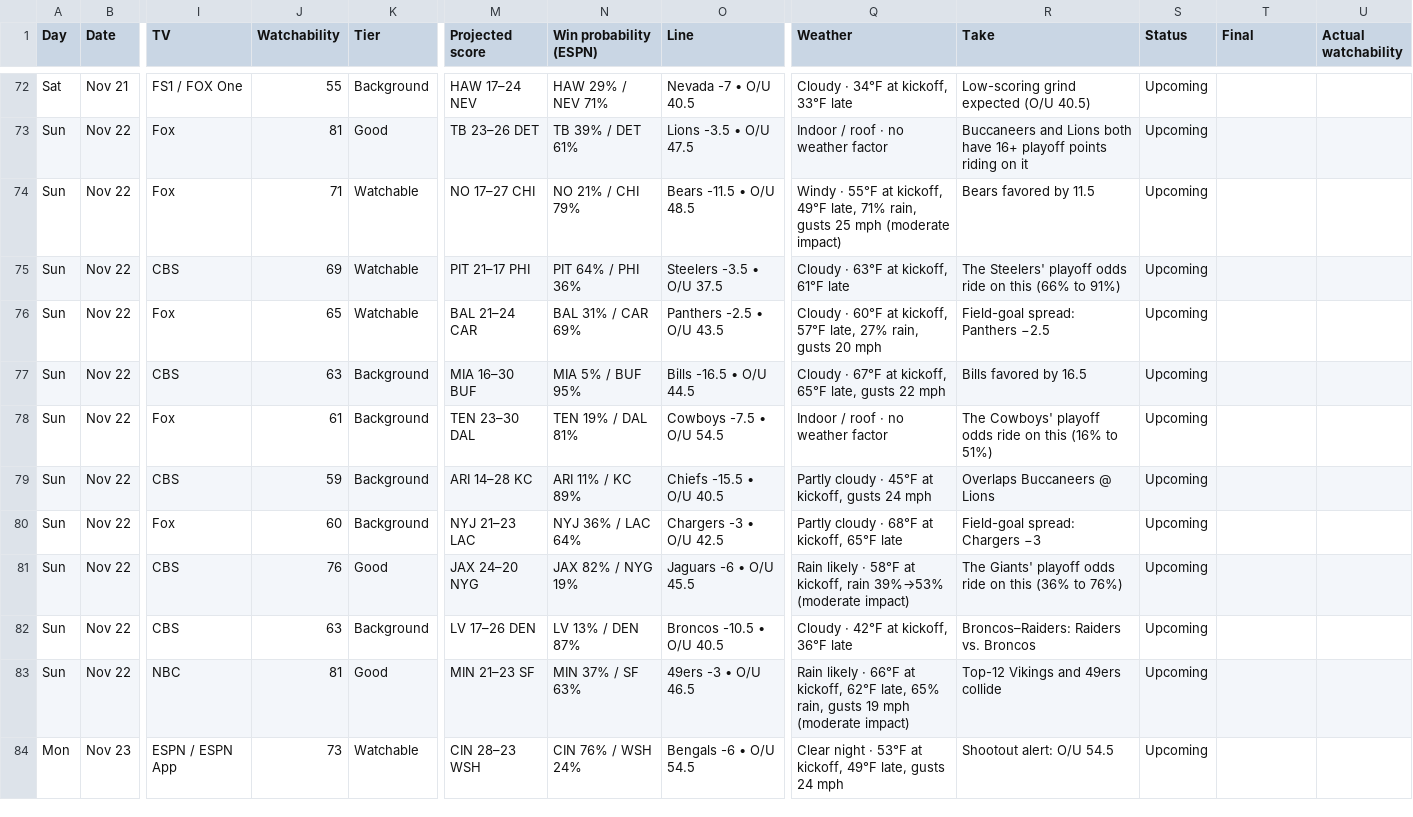
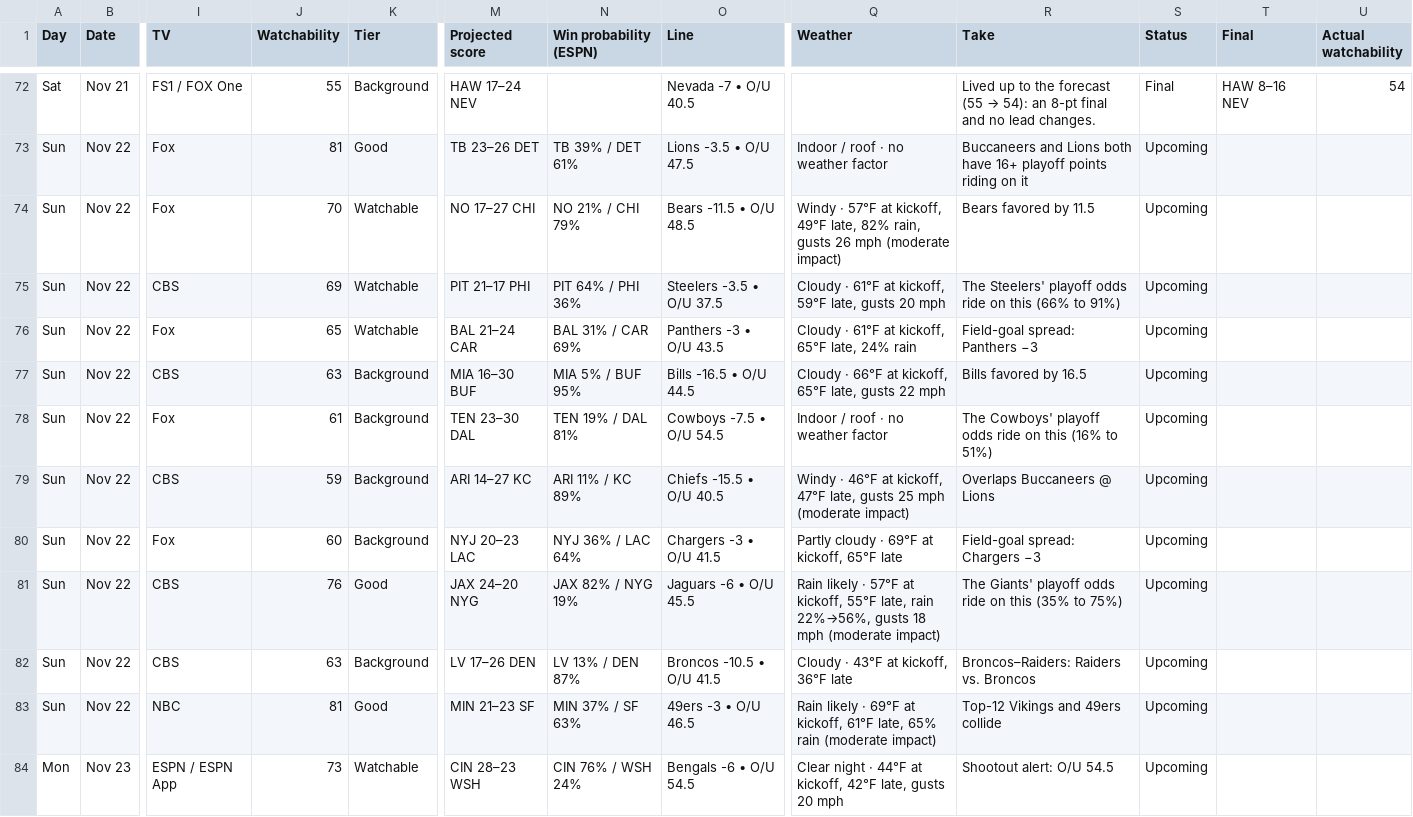
Before and after one commit to denegrijustin/football-watchability, a CSV file: public/exports/watch-slate.csv, drawn as a sheet; only a part is shown, gaps mark what is left out; the diff covers the shown part only; the diff names each change by its address in the sheet, - before the commit and + after, or states it on an @@ line.

```diff
--- a/public/exports/watch-slate.csv
+++ b/public/exports/watch-slate.csv
-N72 (Win probability (ESPN)): HAW 29% / NEV 71%
+N72 (Win probability (ESPN)): (empty)
-Q72 (Weather): Cloudy · 34°F at kickoff, 33°F late
+Q72 (Weather): (empty)
@@ R72 (Take): Low-scoring grind expected (O/U 40.5) → Lived up to the forecast (55 → 54): an 8-pt final and no lead changes. @@
-S72 (Status): Upcoming
+S72 (Status): Final
-T72 (Final): (empty)
+T72 (Final): HAW 8–16 NEV
-U72 (Actual watchability): (empty)
+U72 (Actual watchability): 54
-J74 (Watchability): 71
+J74 (Watchability): 70
-Q74 (Weather): Windy · 55°F at kickoff, 49°F late, 71% rain, gusts 25 mph (moderate…
+Q74 (Weather): Windy · 57°F at kickoff, 49°F late, 82% rain, gusts 26 mph (moderate…
-Q75 (Weather): Cloudy · 63°F at kickoff, 61°F late
+Q75 (Weather): Cloudy · 61°F at kickoff, 59°F late, gusts 20 mph
-O76 (Line): Panthers -2.5 • O/U 43.5
+O76 (Line): Panthers -3 • O/U 43.5
-Q76 (Weather): Cloudy · 60°F at kickoff, 57°F late, 27% rain, gusts 20 mph
+Q76 (Weather): Cloudy · 61°F at kickoff, 65°F late, 24% rain
-R76 (Take): Field-goal spread: Panthers −2.5
+R76 (Take): Field-goal spread: Panthers −3
-Q77 (Weather): Cloudy · 67°F at kickoff,…
+Q77 (Weather): Cloudy · 66°F at kickoff,…
-M79 (Projected score): ARI 14–28 KC
+M79 (Projected score): ARI 14–27 KC
-Q79 (Weather): Partly cloudy · 45°F at kickoff, gusts 24 mph
+Q79 (Weather): Windy · 46°F at kickoff, 47°F late, gusts 25 mph (moderate impact)
-M80 (Projected score): NYJ 21–23 LAC
+M80 (Projected score): NYJ 20–23 LAC
-O80 (Line): Chargers -3 • O/U 42.5
+O80 (Line): Chargers -3 • O/U 41.5
-Q80 (Weather): Partly cloudy · 68°F at kickoff, 65°F late
+Q80 (Weather): Partly cloudy · 69°F at kickoff, 65°F late
-Q81 (Weather): …likely · 58°F at kickoff, rain 39%→53% (moderate impact)
+Q81 (Weather): …likely · 57°F at kickoff, 55°F late, rain 22%→56%, gusts 18 mph (moderate impact)
-R81 (Take): …on this (36% to 76%)
+R81 (Take): …on this (35% to 75%)
-O82 (Line): Broncos -10.5 • O/U 40.5
+O82 (Line): Broncos -10.5 • O/U 41.5
-Q82 (Weather): Cloudy · 42°F at kickoff, 36°F late
+Q82 (Weather): Cloudy · 43°F at kickoff, 36°F late
-Q83 (Weather): …likely · 66°F at kickoff, 62°F late, 65% rain, gusts 19 mph (moderate impact)
+Q83 (Weather): …likely · 69°F at kickoff, 61°F late, 65% rain (moderate impact)
-Q84 (Weather): …night · 53°F at kickoff, 49°F late, gusts 24 mph
+Q84 (Weather): …night · 44°F at kickoff, 42°F late, gusts 20 mph
```
Also changed, not shown: 33 edited cells elsewhere in this file, 19 other files.
